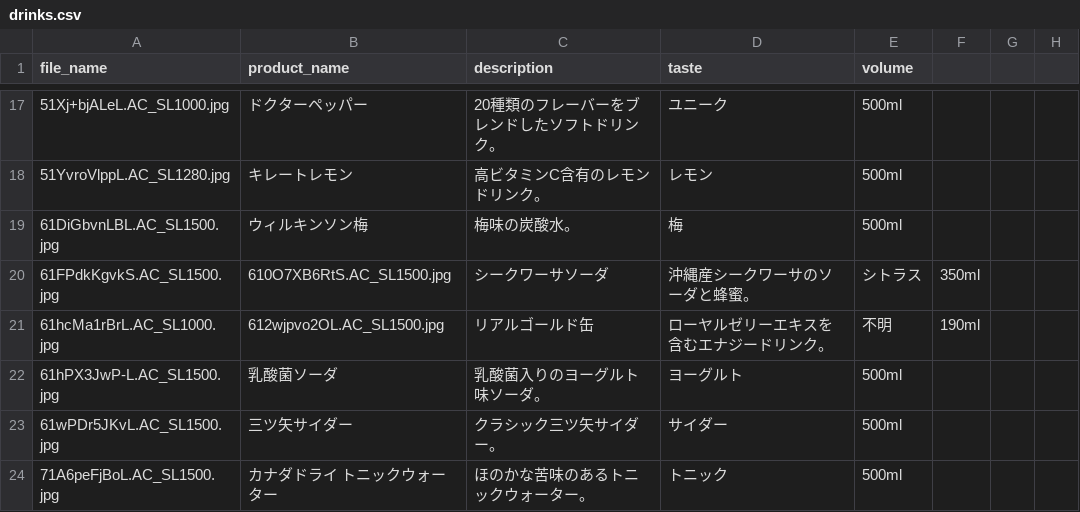
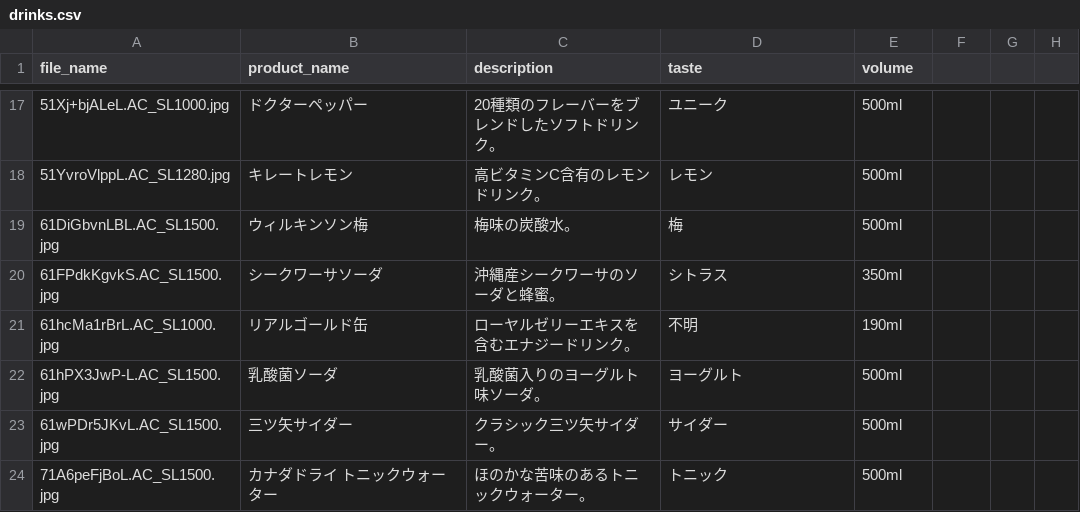
Before and after one commit to sousi1118/Generation-AI-Create, a CSV file: drinks.csv, drawn as a sheet; only a part is shown, gaps mark what is left out.

Commit message:
エラー編集

```diff
--- a/drinks.csv
+++ b/drinks.csv
@@ -19,4 +19,4 @@ file_name,product_name,description,taste,volume
 61DiGbvnLBL.AC_SL1500.jpg,ウィルキンソン梅,梅味の炭酸水。,梅,500ml
-61FPdkKgvkS.AC_SL1500.jpg,610O7XB6RtS.AC_SL1500.jpg,シークワーサソーダ,沖縄産シークワーサのソーダと蜂蜜。,シトラス,350ml
-61hcMa1rBrL.AC_SL1000.jpg,612wjpvo2OL.AC_SL1500.jpg,リアルゴールド缶,ローヤルゼリーエキスを含むエナジードリンク。,不明,190ml
+61FPdkKgvkS.AC_SL1500.jpg,シークワーサソーダ,沖縄産シークワーサのソーダと蜂蜜。,シトラス,350ml
+61hcMa1rBrL.AC_SL1000.jpg,リアルゴールド缶,ローヤルゼリーエキスを含むエナジードリンク。,不明,190ml
 61hPX3JwP-L.AC_SL1500.jpg,乳酸菌ソーダ,乳酸菌入りのヨーグルト味ソーダ。,ヨーグルト,500ml
```
